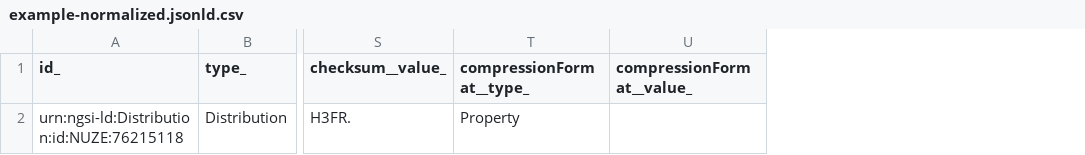
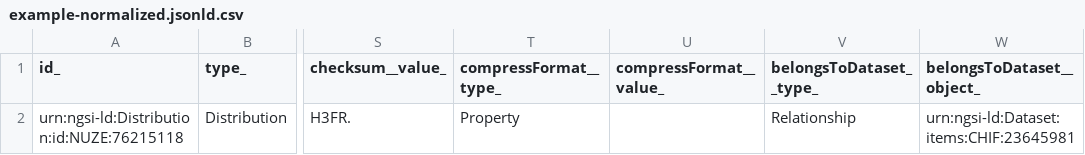
Before and after one commit to smart-data-models/dataModel.DCAT-AP, a CSV file: Distribution/examples/example-normalized.jsonld.csv, drawn as a sheet; only a part is shown, gaps mark what is left out; removed rows and columns are numbered as before the commit, all else as after; the diff names each change by its address in the sheet, - before the commit and + after, or states it on an @@ line.

Commit message:
Exported example to csv example-normalized.jsonld

```diff
--- a/Distribution/examples/example-normalized.jsonld.csv
+++ b/Distribution/examples/example-normalized.jsonld.csv
-column U (compressionFormat__value_), empty
+column U (compressFormat__value_), empty
+column V (belongsToDataset__type_), row 2: Relationship
+column W (belongsToDataset__object_), row 2: urn:ngsi-ld:Dataset:items:CHIF:23645981
-T1: compressionFormat__type_
+T1: compressFormat__type_
```
